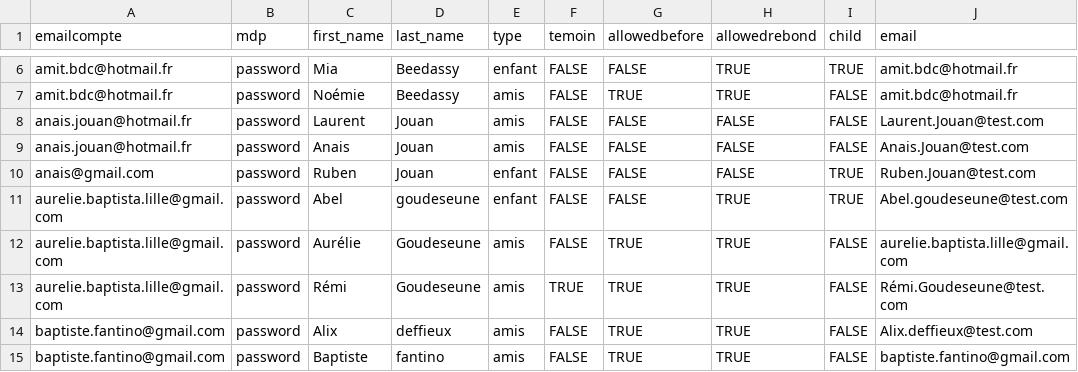
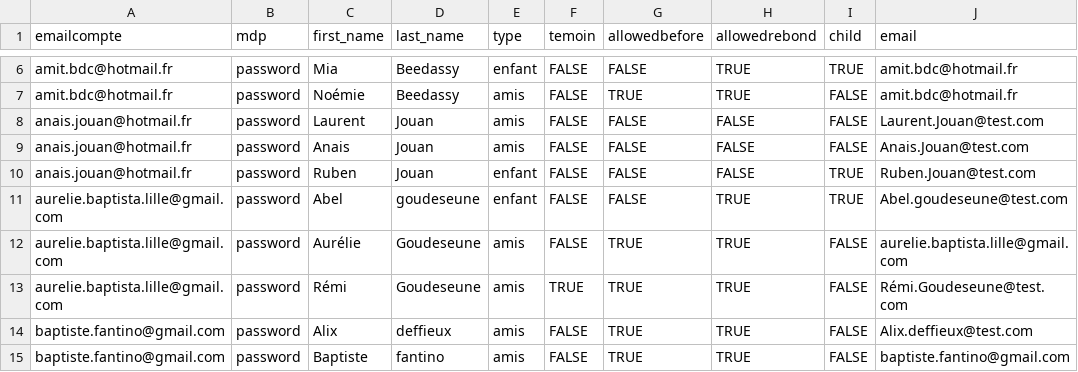
Before and after one commit to charl6612/camsetcharlesmariage, a CSV file: lib/mariage - liste_full.csv, drawn as a sheet; only a part is shown, gaps mark what is left out; the diff names each change by its address in the sheet, - before the commit and + after, or states it on an @@ line.

Commit message:
Update mariage - liste_full.csv

```diff
--- a/lib/mariage - liste_full.csv
+++ b/lib/mariage - liste_full.csv
-A10 (emailcompte): anais@gmail.com
+A10 (emailcompte): anais.jouan@hotmail.fr
```
